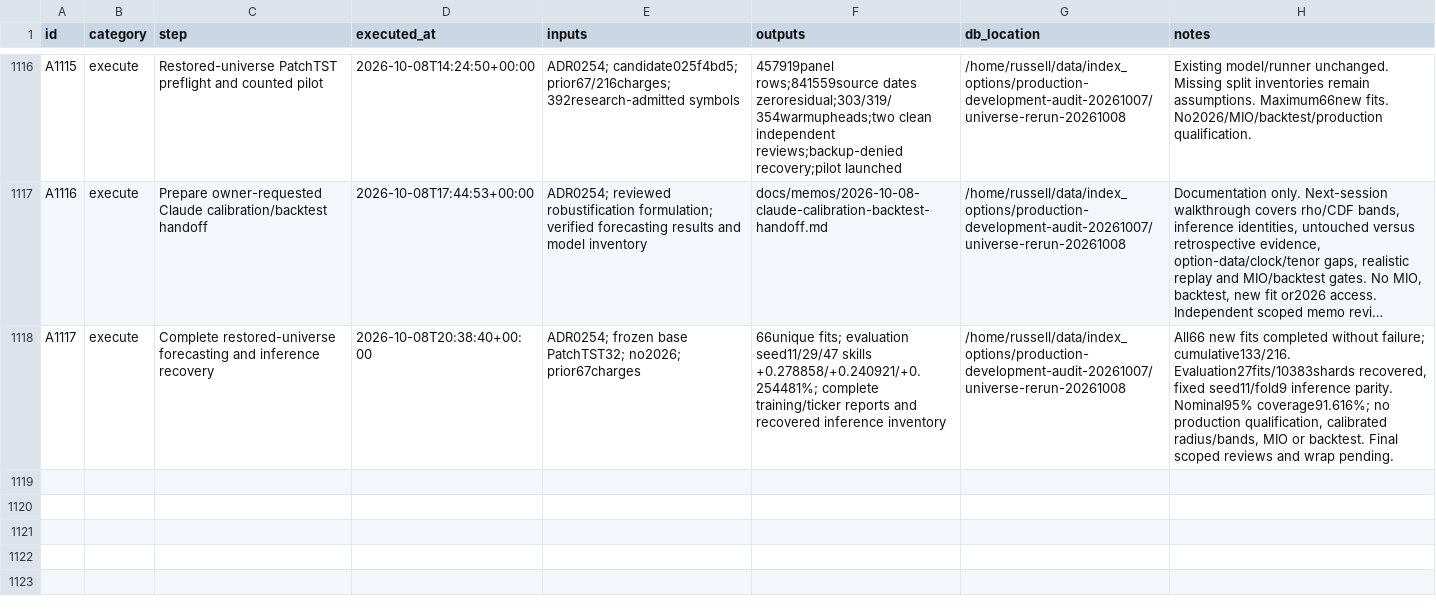
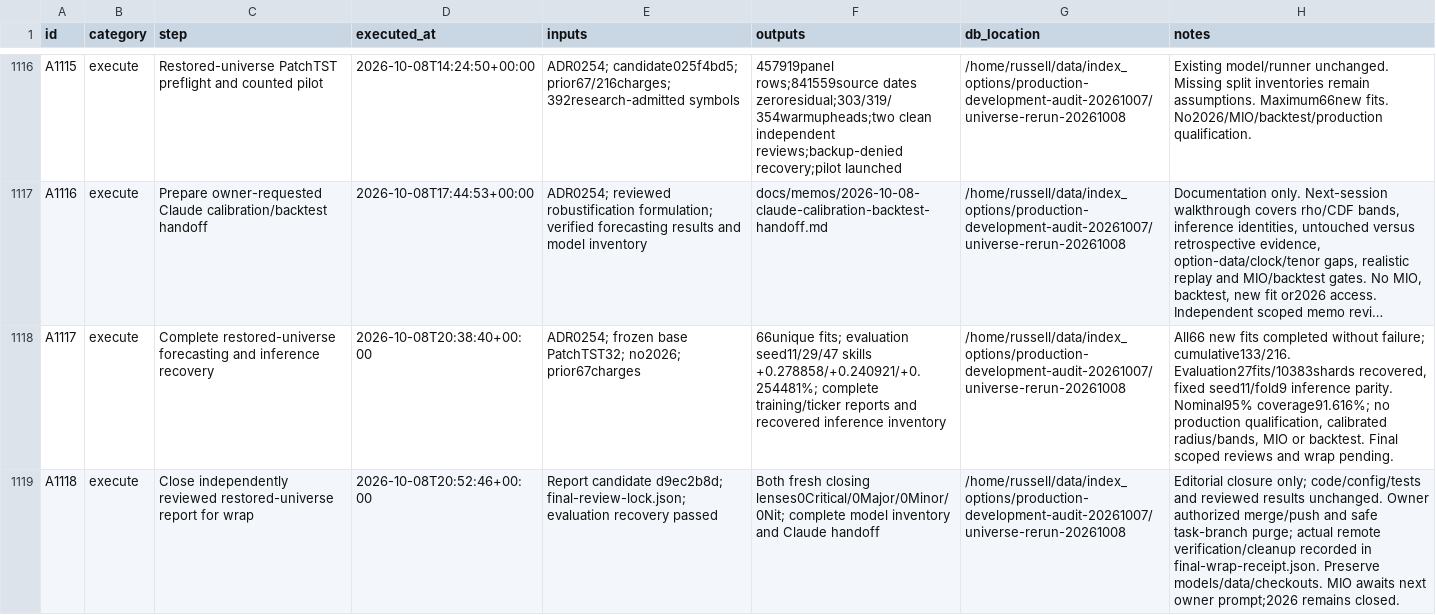
Before and after one commit to gdrusse/dskit, a CSV file: children/index_options/docs/decisioning/actions.csv, drawn as a sheet; only a part is shown, gaps mark what is left out; long unchanged cells end in …; the diff names each change by its address in the sheet, - before the commit and + after, or states it on an @@ line.

```diff
--- a/children/index_options/docs/decisioning/actions.csv
+++ b/children/index_options/docs/decisioning/actions.csv
+row 1119: A1118 | execute | Close independently reviewed restored-universe report for wrap | 2026-10-08T20:52:46+00:00 | Report candidate d9ec2b8d; final-review-lock.json; evaluation recovery passed | Both fresh closing lenses0Critical/0Major/0Minor/0Nit; complete model inventory and Claude handoff | /home/russell/data/index_options/production-development-audit-20261007/universe-rerun-20261008 | Editorial closure only; code/config/tests and reviewed results unchanged. Owner authorized merge/push and safe task-branch purge; actual remote verification/cleanup recorded in final-wrap-receipt.json. Preserve models/data/checkouts. MIO awaits next owner prompt;2026 remains closed.
```
Also changed, not shown: 3 other files.
